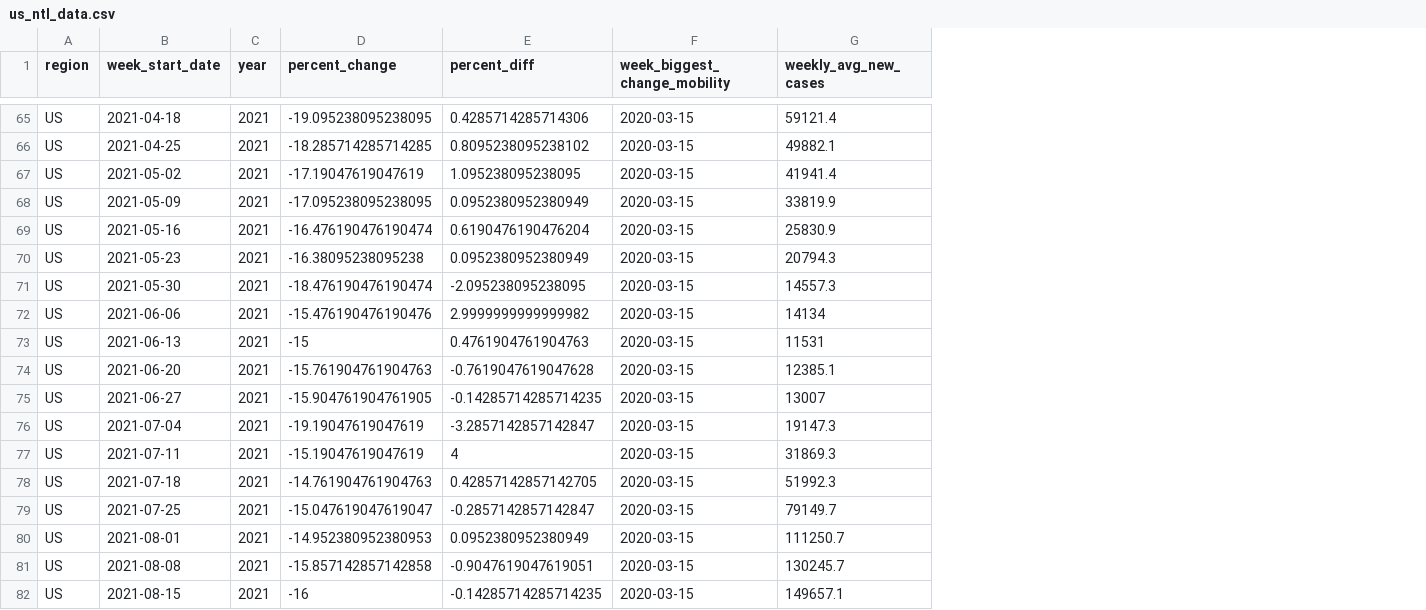
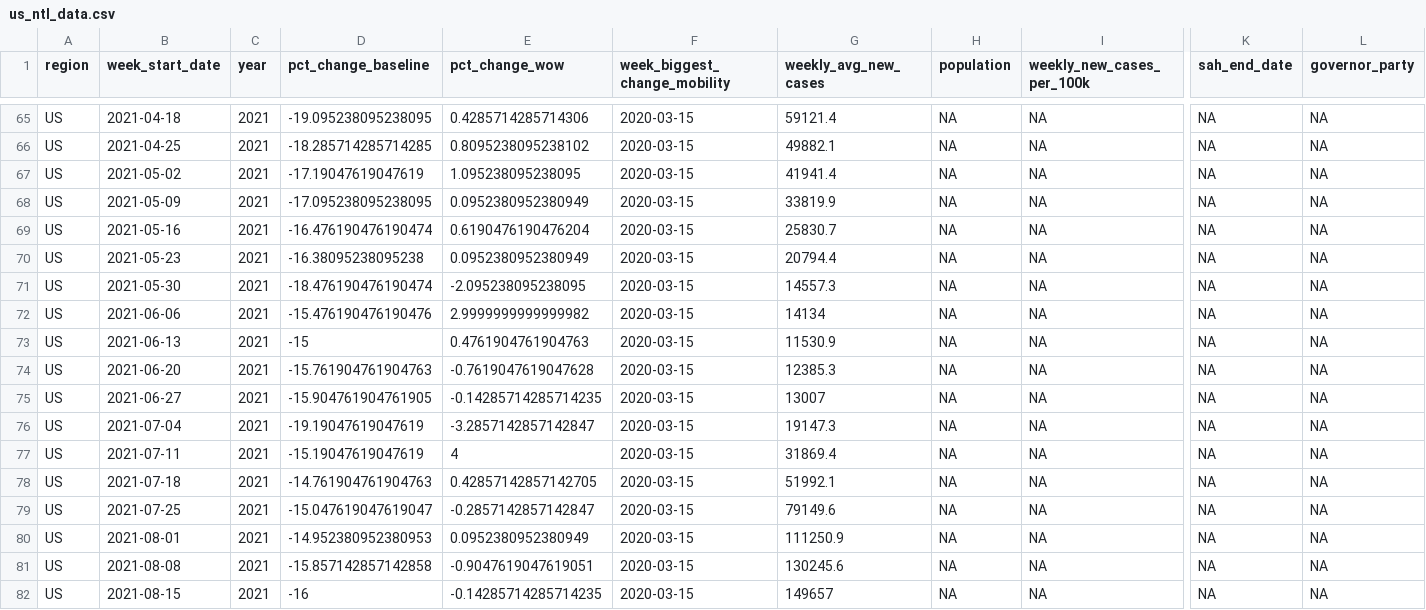
Before and after one commit to jessvoiture/covid_mobility_trends, a CSV file: csv_files/us_ntl_data.csv, drawn as a sheet; only a part is shown, gaps mark what is left out; the diff covers the shown part only; the diff names each change by its address in the sheet, - before the commit and + after, or states it on an @@ line.

```diff
--- a/csv_files/us_ntl_data.csv
+++ b/csv_files/us_ntl_data.csv
+column H (population), rows 65-82: all NA
+column I (weekly_new_cases_per_100k), rows 65-82: all NA
+column K (sah_end_date), rows 65-82: all NA
+column L (governor_party), rows 65-82: all NA
-D1: percent_change
+D1: pct_change_baseline
-E1: percent_diff
+E1: pct_change_wow
-G69 (weekly_avg_new_cases): 25830.9
+G69 (weekly_avg_new_cases): 25830.7
-G70 (weekly_avg_new_cases): 20794.3
+G70 (weekly_avg_new_cases): 20794.4
-G73 (weekly_avg_new_cases): 11531
+G73 (weekly_avg_new_cases): 11530.9
-G74 (weekly_avg_new_cases): 12385.1
+G74 (weekly_avg_new_cases): 12385.3
-G77 (weekly_avg_new_cases): 31869.3
+G77 (weekly_avg_new_cases): 31869.4
-G78 (weekly_avg_new_cases): 51992.3
+G78 (weekly_avg_new_cases): 51992.1
-G79 (weekly_avg_new_cases): 79149.7
+G79 (weekly_avg_new_cases): 79149.6
-G80 (weekly_avg_new_cases): 111250.7
+G80 (weekly_avg_new_cases): 111250.9
-G81 (weekly_avg_new_cases): 130245.7
+G81 (weekly_avg_new_cases): 130245.6
-G82 (weekly_avg_new_cases): 149657.1
+G82 (weekly_avg_new_cases): 149657
```
Also changed, not shown: 73 edited cells elsewhere in this file, csv_files/state_data.csv, 1 other file.
